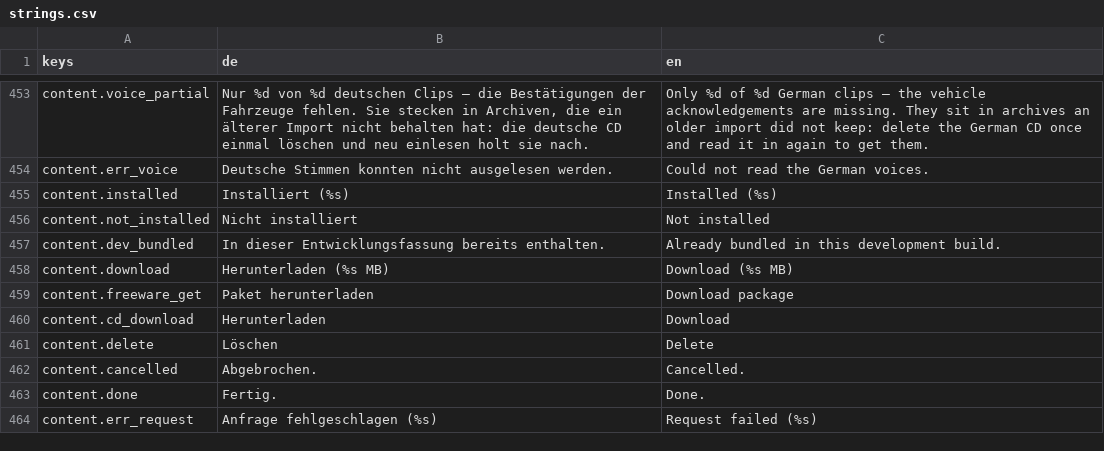
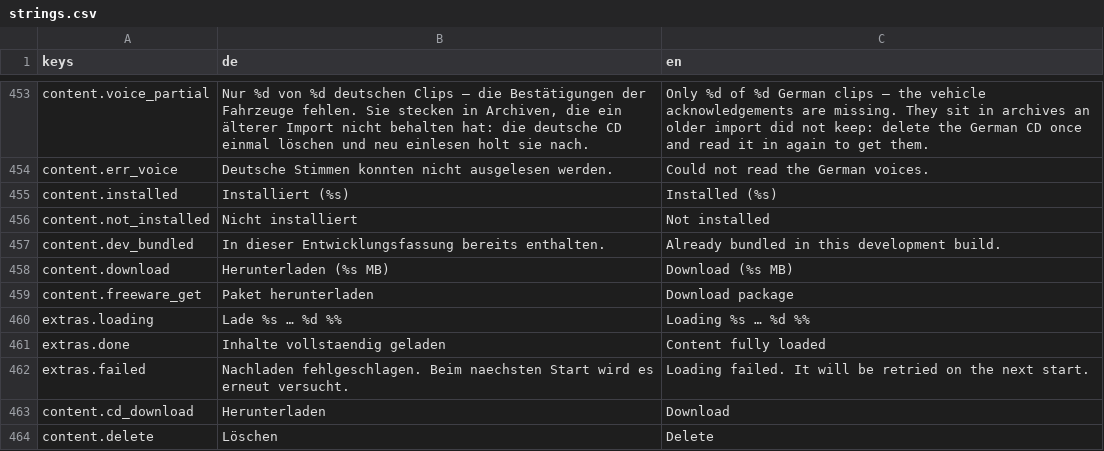
Before and after one commit to tomgoeck/pocketra, a CSV file: game/i18n/strings.csv, drawn as a sheet; only a part is shown, gaps mark what is left out; the shorter side is filled out with more unchanged rows; the diff names each change by its address in the sheet, - before the commit and + after, or states it on an @@ line.

```diff
--- a/game/i18n/strings.csv
+++ b/game/i18n/strings.csv
+row 460: extras.loading | Lade %s … %d %% | Loading %s … %d %%
+row 461: extras.done | Inhalte vollstaendig geladen | Content fully loaded
+row 462: extras.failed | Nachladen fehlgeschlagen. Beim naechsten Start wird es erneut versucht. | Loading failed. It will be retried on the next start.
```
Also changed, not shown: 18 other files.
